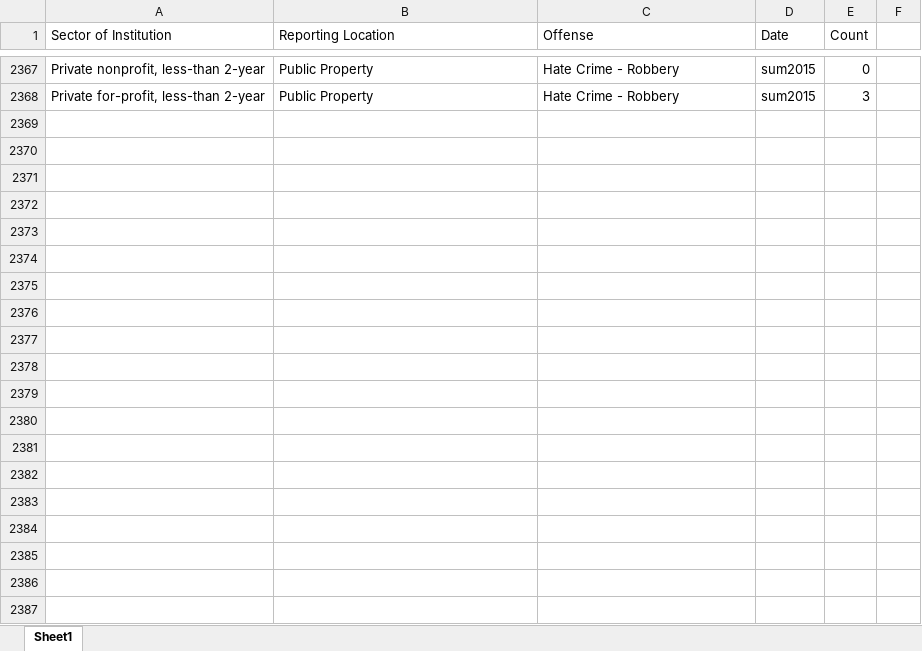
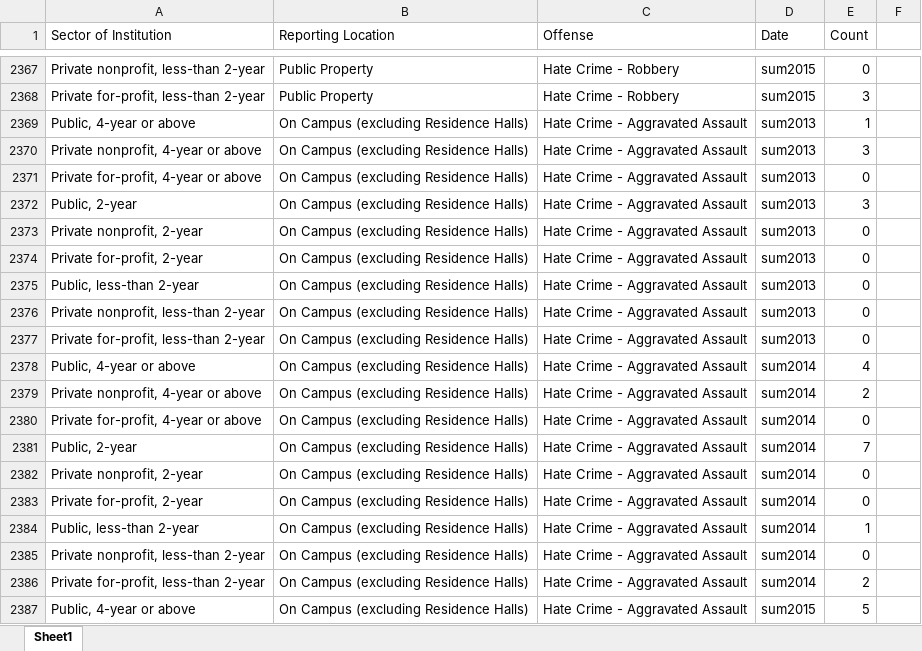
Before and after one commit to HashedDan/CampusCrimes, an Excel workbook: CampusCrimesMerged.xlsx, sheet Sheet1, drawn as a sheet; only a part is shown, gaps mark what is left out; values as stored, in another font and other column widths than the file's, no borders; the diff covers the shown part only; the diff names each change by its address in the sheet, - before the commit and + after, or states it on an @@ line.

Commit message:
Replicated previous step (4688a03a69f83d2174c919bddf23c5a940c90abb) but for Offense = ‘Hate Crime - Aggravated Assault’ from HateCrimes.xls.

```diff
--- a/CampusCrimesMerged.xlsx (sheet Sheet1)
+++ b/CampusCrimesMerged.xlsx (sheet Sheet1)
+row 2369: Public, 4-year or above | On Campus (excluding Residence Halls) | Hate Crime - Aggravated Assault | sum2013 | 1
+row 2370: Private nonprofit, 4-year or above | On Campus (excluding Residence Halls) | Hate Crime - Aggravated Assault | sum2013 | 3
+row 2371: Private for-profit, 4-year or above | On Campus (excluding Residence Halls) | Hate Crime - Aggravated Assault | sum2013 | 0
+row 2372: Public, 2-year | On Campus (excluding Residence Halls) | Hate Crime - Aggravated Assault | sum2013 | 3
+row 2373: Private nonprofit, 2-year | On Campus (excluding Residence Halls) | Hate Crime - Aggravated Assault | sum2013 | 0
+row 2374: Private for-profit, 2-year | On Campus (excluding Residence Halls) | Hate Crime - Aggravated Assault | sum2013 | 0
+row 2375: Public, less-than 2-year | On Campus (excluding Residence Halls) | Hate Crime - Aggravated Assault | sum2013 | 0
+row 2376: Private nonprofit, less-than 2-year | On Campus (excluding Residence Halls) | Hate Crime - Aggravated Assault | sum2013 | 0
+row 2377: Private for-profit, less-than 2-year | On Campus (excluding Residence Halls) | Hate Crime - Aggravated Assault | sum2013 | 0
+row 2378: Public, 4-year or above | On Campus (excluding Residence Halls) | Hate Crime - Aggravated Assault | sum2014 | 4
+row 2379: Private nonprofit, 4-year or above | On Campus (excluding Residence Halls) | Hate Crime - Aggravated Assault | sum2014 | 2
+row 2380: Private for-profit, 4-year or above | On Campus (excluding Residence Halls) | Hate Crime - Aggravated Assault | sum2014 | 0
+row 2381: Public, 2-year | On Campus (excluding Residence Halls) | Hate Crime - Aggravated Assault | sum2014 | 7
+row 2382: Private nonprofit, 2-year | On Campus (excluding Residence Halls) | Hate Crime - Aggravated Assault | sum2014 | 0
+row 2383: Private for-profit, 2-year | On Campus (excluding Residence Halls) | Hate Crime - Aggravated Assault | sum2014 | 0
+row 2384: Public, less-than 2-year | On Campus (excluding Residence Halls) | Hate Crime - Aggravated Assault | sum2014 | 1
+row 2385: Private nonprofit, less-than 2-year | On Campus (excluding Residence Halls) | Hate Crime - Aggravated Assault | sum2014 | 0
+row 2386: Private for-profit, less-than 2-year | On Campus (excluding Residence Halls) | Hate Crime - Aggravated Assault | sum2014 | 2
+row 2387: Public, 4-year or above | On Campus (excluding Residence Halls) | Hate Crime - Aggravated Assault | sum2015 | 5
```
Also changed, not shown: 89 added rows elsewhere in this sheet.
